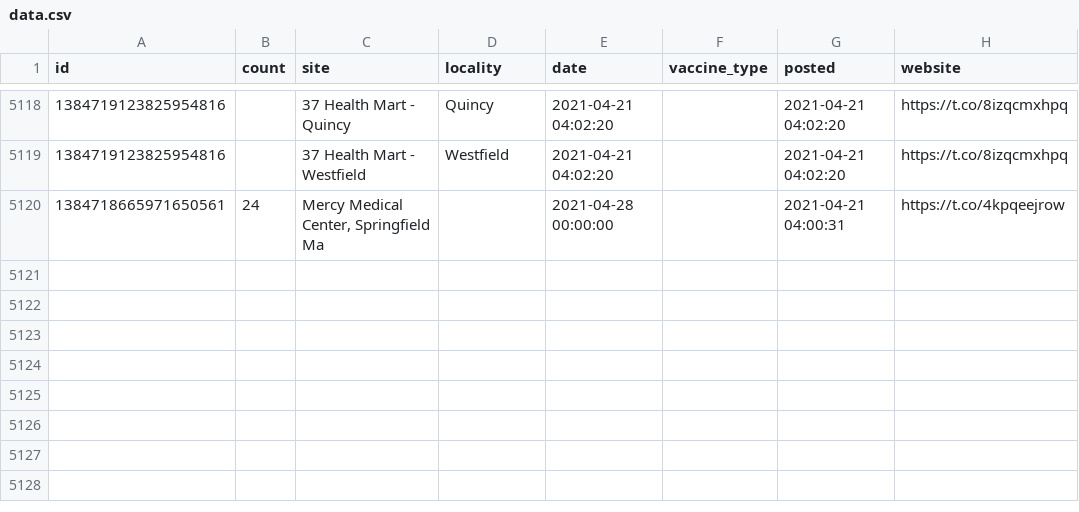
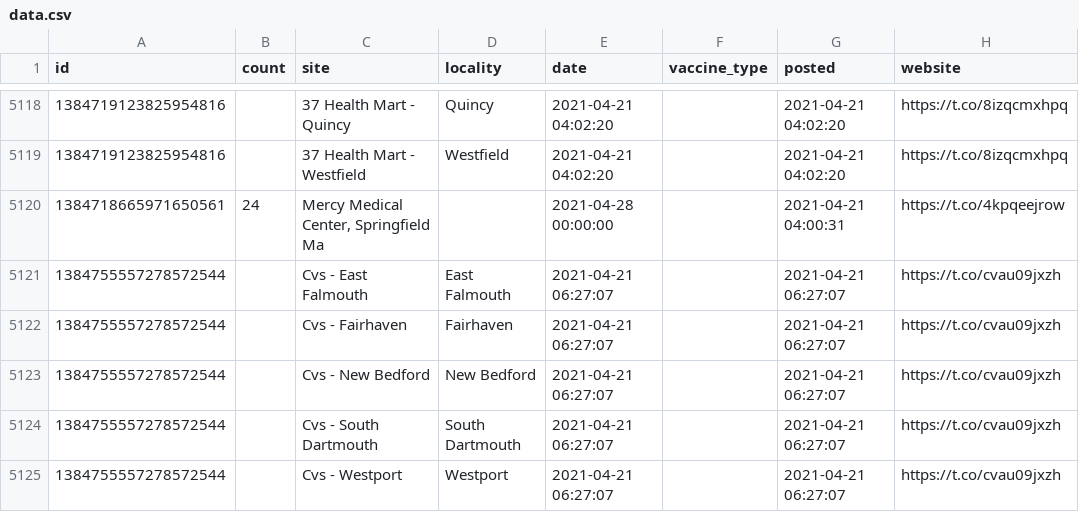
Before and after one commit to gchatterjee/appt-analysis, a CSV file: etl/data/data.csv, drawn as a sheet; only a part is shown, gaps mark what is left out; the diff names each change by its address in the sheet, - before the commit and + after, or states it on an @@ line.

```diff
--- a/etl/data/data.csv
+++ b/etl/data/data.csv
+row 5121: 1384755557278572544 |  | Cvs - East Falmouth | East Falmouth | 2021-04-21 06:27:07 |  | 2021-04-21 06:27:07 | https://t.co/cvau09jxzh
+row 5122: 1384755557278572544 |  | Cvs - Fairhaven | Fairhaven | 2021-04-21 06:27:07 |  | 2021-04-21 06:27:07 | https://t.co/cvau09jxzh
+row 5123: 1384755557278572544 |  | Cvs - New Bedford | New Bedford | 2021-04-21 06:27:07 |  | 2021-04-21 06:27:07 | https://t.co/cvau09jxzh
+row 5124: 1384755557278572544 |  | Cvs - South Dartmouth | South Dartmouth | 2021-04-21 06:27:07 |  | 2021-04-21 06:27:07 | https://t.co/cvau09jxzh
+row 5125: 1384755557278572544 |  | Cvs - Westport | Westport | 2021-04-21 06:27:07 |  | 2021-04-21 06:27:07 | https://t.co/cvau09jxzh
```
Also changed, not shown: 1 other file.
